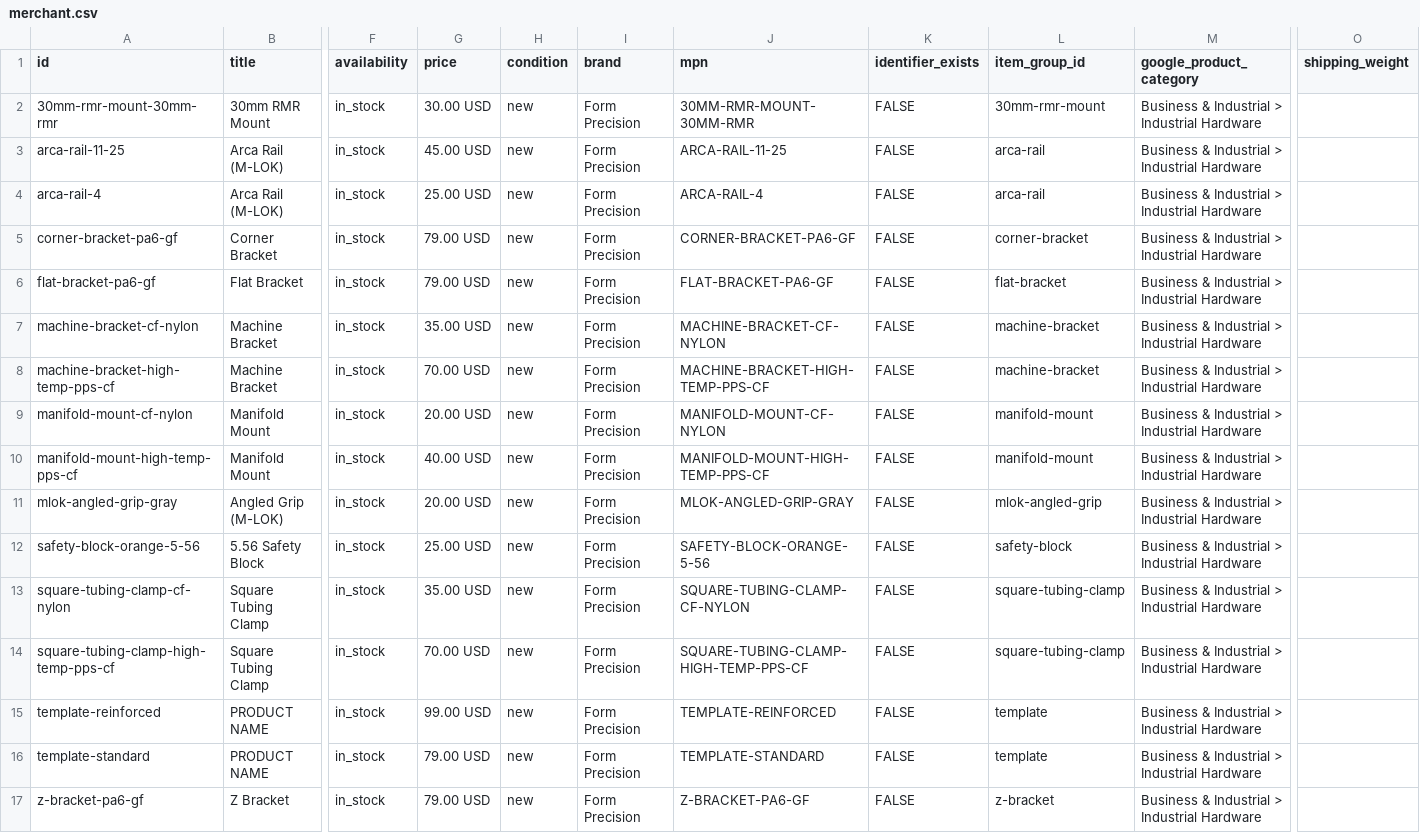
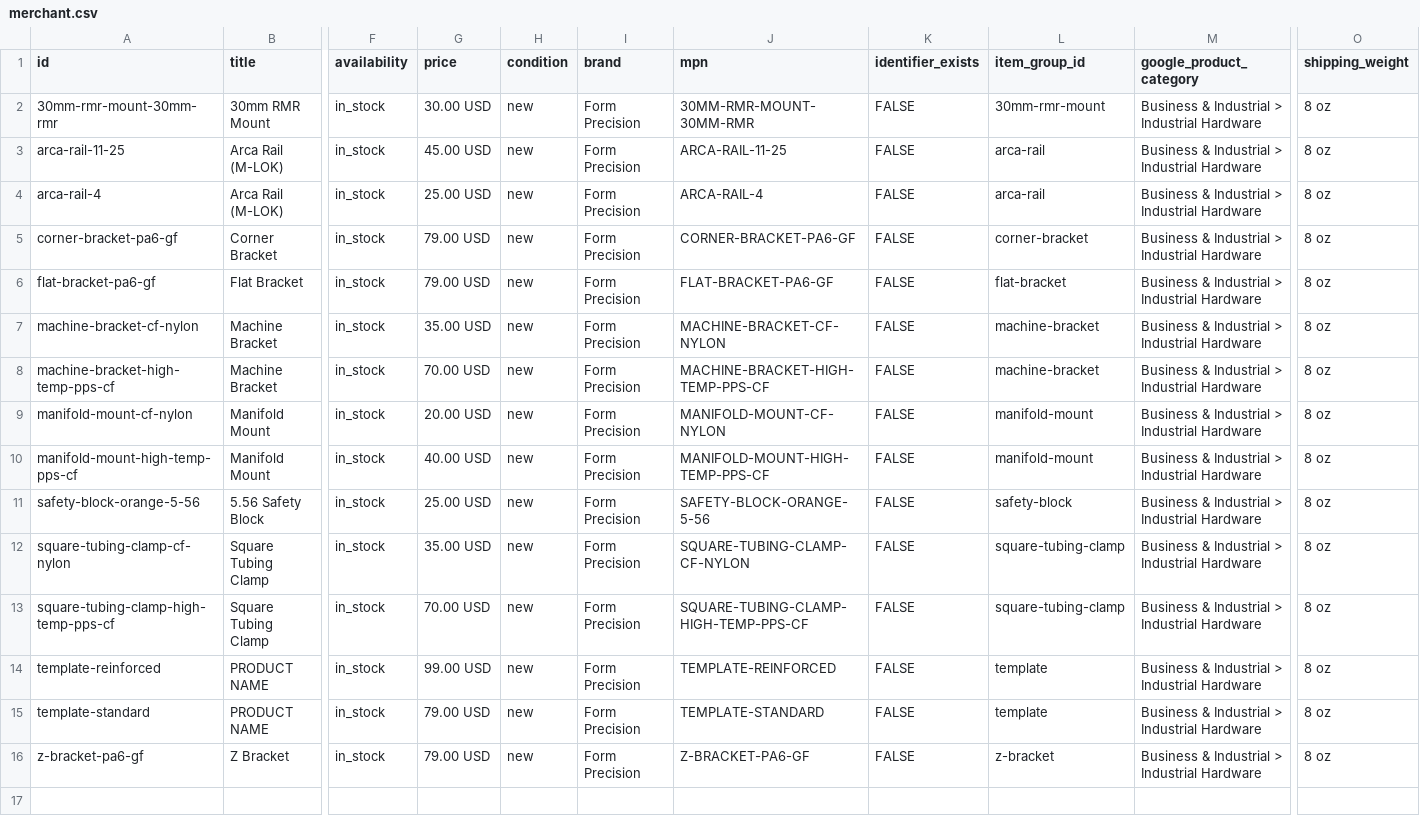
Before and after one commit to DeSchepper-web/DeSchepper-web.github.io, a CSV file: feeds/merchant.csv, drawn as a sheet; only a part is shown, gaps mark what is left out; removed rows and columns are numbered as before the commit, all else as after; rows hold the shown columns only; the diff names each change by its address in the sheet, - before the commit and + after, or states it on an @@ line.

Commit message:
google merchant fix

```diff
--- a/feeds/merchant.csv
+++ b/feeds/merchant.csv
-O2:O10 (shipping_weight): (empty)
+O2:O10 (shipping_weight): 8 oz
-row 11: mlok-angled-grip-gray | Angled Grip (M-LOK) | in_stock | 20.00 USD | new | Form Precision | MLOK-ANGLED-GRIP-GRAY | FALSE | mlok-angled-grip | Business & Industrial > Industrial Hardware
-O11:O16 (shipping_weight): (empty)
+O11:O16 (shipping_weight): 8 oz
```
